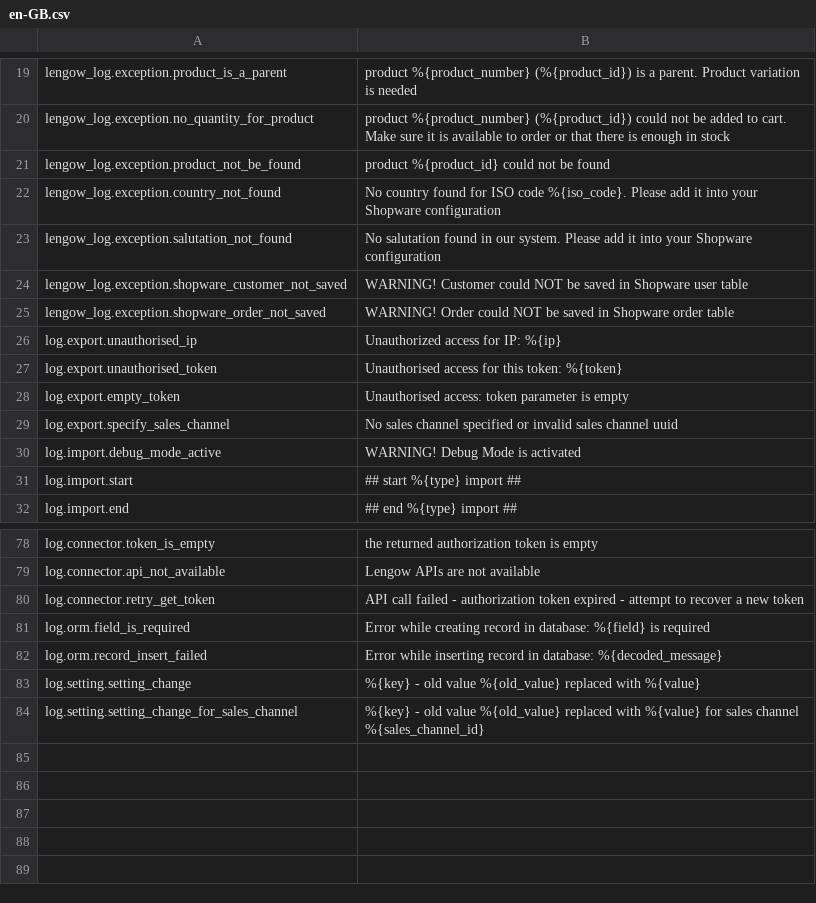
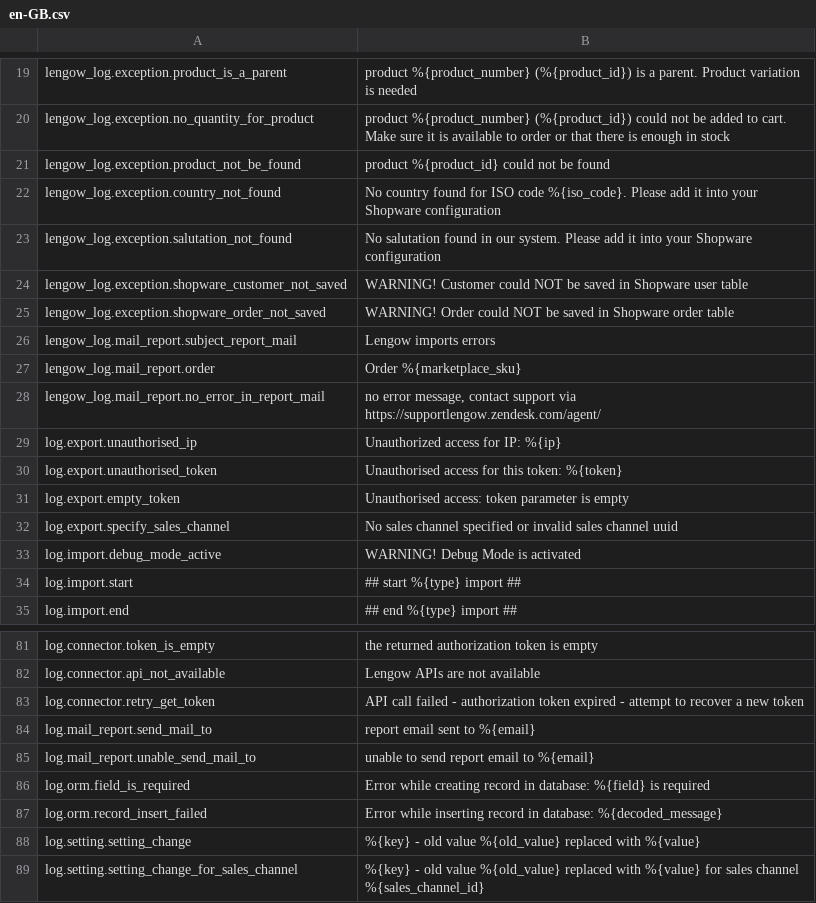
Before and after one commit to lengow/plugin-shopware6, a CSV file: src/Translations/en-GB.csv, drawn as a sheet; only a part is shown, gaps mark what is left out; the diff names each change by its address in the sheet, - before the commit and + after, or states it on an @@ line.

Commit message:
Merged in SHOPW-136-import-envoi-de-mail-pour-les- (pull request #30)

```diff
--- a/src/Translations/en-GB.csv
+++ b/src/Translations/en-GB.csv
+row 26: lengow_log.mail_report.subject_report_mail | Lengow imports errors
+row 27: lengow_log.mail_report.order | Order %{marketplace_sku}
+row 28: lengow_log.mail_report.no_error_in_report_mail | no error message, contact support via https://supportlengow.zendesk.com/agent/
+row 84: log.mail_report.send_mail_to | report email sent to %{email}
+row 85: log.mail_report.unable_send_mail_to | unable to send report email to %{email}
```
Also changed, not shown: src/Translations/de-DE.csv, 12 other files.
